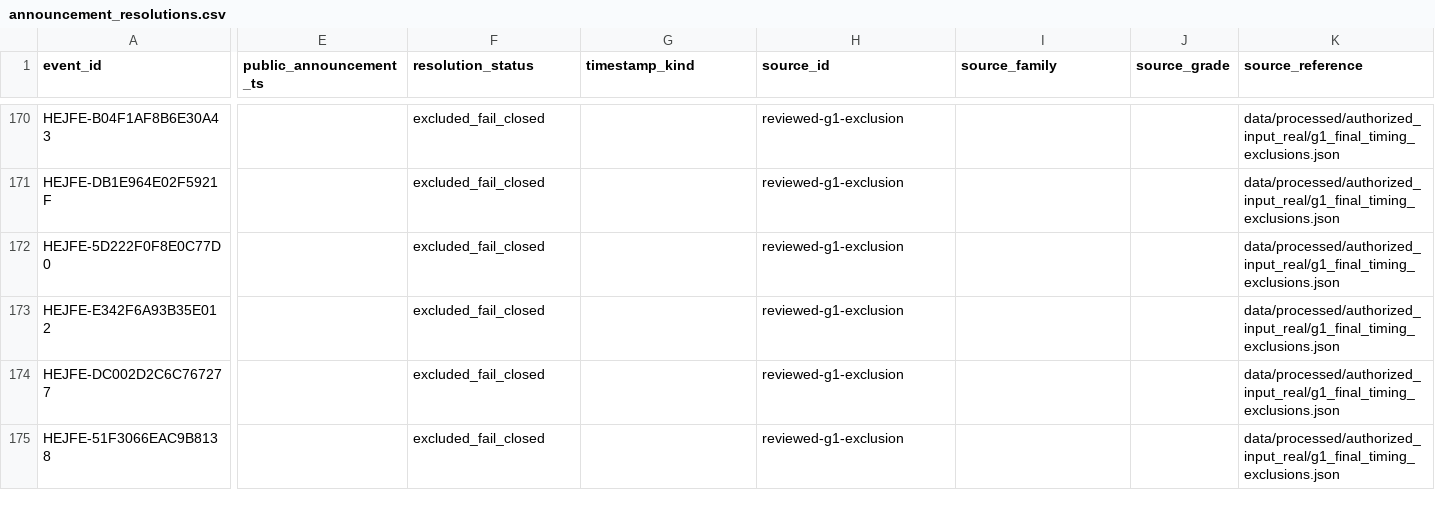
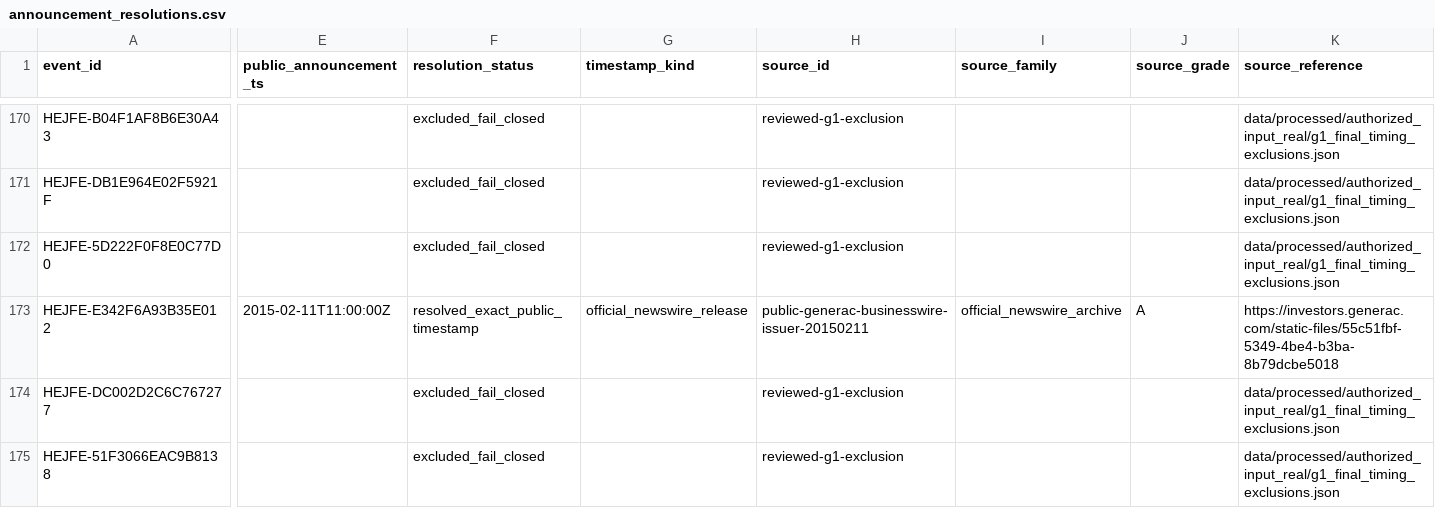
Before and after one commit to P00NSMASHER/trading-platform, a CSV file: data/processed/authorized_input_real/announcement_resolutions.csv, drawn as a sheet; only a part is shown, gaps mark what is left out; the diff covers the shown part only; the diff names each change by its address in the sheet, - before the commit and + after, or states it on an @@ line.

Commit message:
Regenerate announcement_resolutions.csv for G1 18-of-174

```diff
--- a/data/processed/authorized_input_real/announcement_resolutions.csv
+++ b/data/processed/authorized_input_real/announcement_resolutions.csv
-E173 (public_announcement_ts): (empty)
+E173 (public_announcement_ts): 2015-02-11T11:00:00Z
-F173 (resolution_status): excluded_fail_closed
+F173 (resolution_status): resolved_exact_public_timestamp
-G173 (timestamp_kind): (empty)
+G173 (timestamp_kind): official_newswire_release
-H173 (source_id): reviewed-g1-exclusion
+H173 (source_id): public-generac-businesswire-issuer-20150211
-I173 (source_family): (empty)
+I173 (source_family): official_newswire_archive
-J173 (source_grade): (empty)
+J173 (source_grade): A
-K173 (source_reference): data/processed/authorized_input_real/g1_final_timing_exclusions.json
+K173 (source_reference): https://investors.generac.com/static-files/55c51fbf-5349-4be4-b3ba-8b79dcbe5018
```
Also changed, not shown: 2 edited cells elsewhere in this file.
